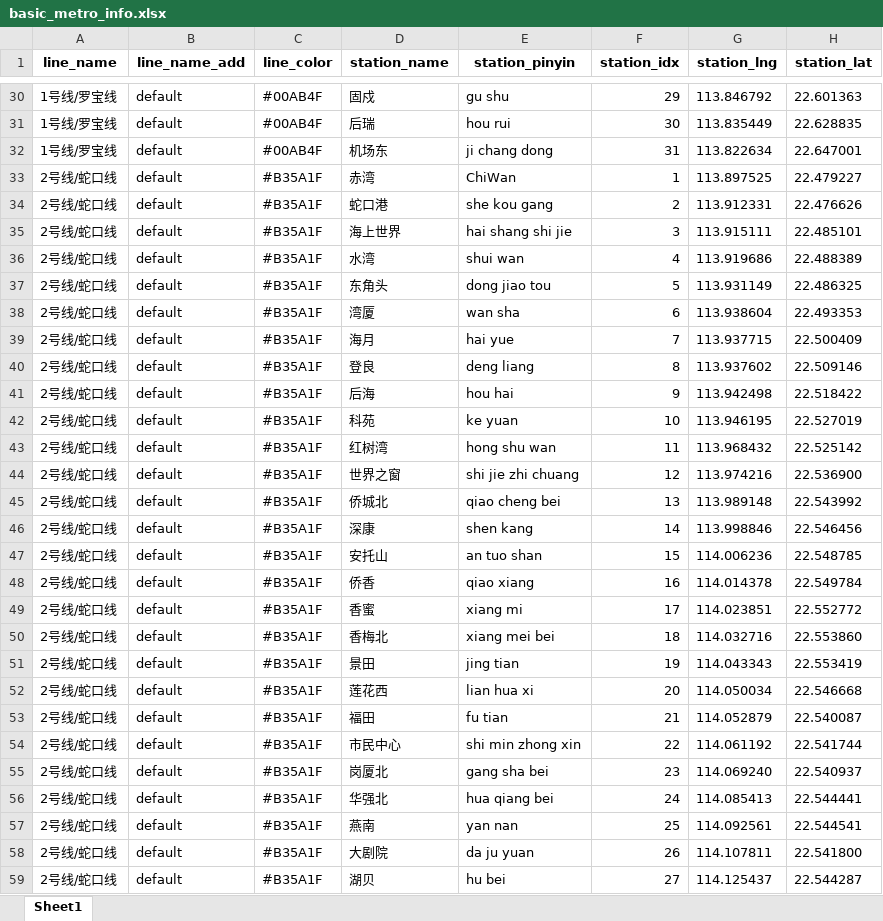
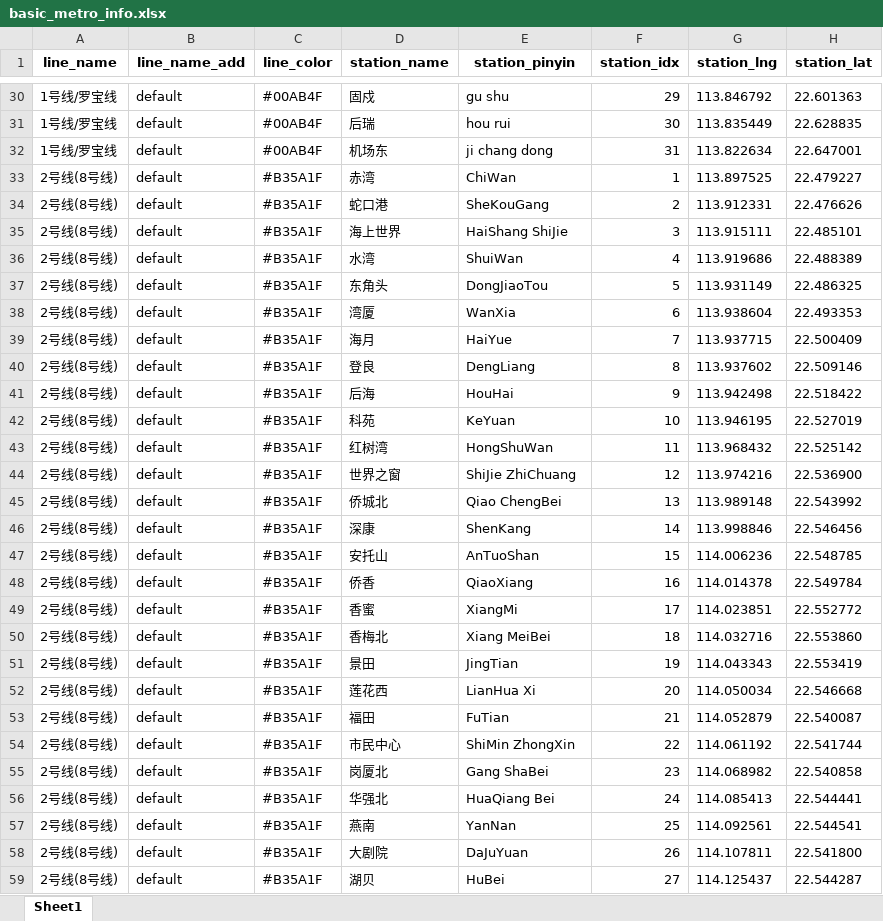
Before and after one commit to shishishu/python-mini-projects, an Excel workbook: city-metro-visualization/data/深圳/basic_metro_info.xlsx, sheet Sheet1, drawn as a sheet; only a part is shown, gaps mark what is left out; values as stored, in another font and other column widths than the file's, no borders; the diff covers the shown part only; the diff names each change by its address in the sheet, - before the commit and + after, or states it on an @@ line.

```diff
--- a/city-metro-visualization/data/深圳/basic_metro_info.xlsx (sheet Sheet1)
+++ b/city-metro-visualization/data/深圳/basic_metro_info.xlsx (sheet Sheet1)
-A33:A59 (line_name): 2号线/蛇口线
+A33:A59 (line_name): 2号线(8号线)
-E34 (station_pinyin): she kou gang
+E34 (station_pinyin): SheKouGang
-E35 (station_pinyin): hai shang shi jie
+E35 (station_pinyin): HaiShang ShiJie
-E36 (station_pinyin): shui wan
+E36 (station_pinyin): ShuiWan
-E37 (station_pinyin): dong jiao tou
+E37 (station_pinyin): DongJiaoTou
-E38 (station_pinyin): wan sha
+E38 (station_pinyin): WanXia
-E39 (station_pinyin): hai yue
+E39 (station_pinyin): HaiYue
-E40 (station_pinyin): deng liang
+E40 (station_pinyin): DengLiang
-E41 (station_pinyin): hou hai
+E41 (station_pinyin): HouHai
-E42 (station_pinyin): ke yuan
+E42 (station_pinyin): KeYuan
-E43 (station_pinyin): hong shu wan
+E43 (station_pinyin): HongShuWan
-E44 (station_pinyin): shi jie zhi chuang
+E44 (station_pinyin): ShiJie ZhiChuang
-E45 (station_pinyin): qiao cheng bei
+E45 (station_pinyin): Qiao ChengBei
-E46 (station_pinyin): shen kang
+E46 (station_pinyin): ShenKang
-E47 (station_pinyin): an tuo shan
+E47 (station_pinyin): AnTuoShan
-E48 (station_pinyin): qiao xiang
+E48 (station_pinyin): QiaoXiang
-E49 (station_pinyin): xiang mi
+E49 (station_pinyin): XiangMi
-E50 (station_pinyin): xiang mei bei
+E50 (station_pinyin): Xiang MeiBei
-E51 (station_pinyin): jing tian
+E51 (station_pinyin): JingTian
-E52 (station_pinyin): lian hua xi
+E52 (station_pinyin): LianHua Xi
-E53 (station_pinyin): fu tian
+E53 (station_pinyin): FuTian
-E54 (station_pinyin): shi min zhong xin
+E54 (station_pinyin): ShiMin ZhongXin
-E55 (station_pinyin): gang sha bei
+E55 (station_pinyin): Gang ShaBei
-G55 (station_lng): 114.069240
+G55 (station_lng): 114.068982
-H55 (station_lat): 22.540937
+H55 (station_lat): 22.540858
-E56 (station_pinyin): hua qiang bei
+E56 (station_pinyin): HuaQiang Bei
-E57 (station_pinyin): yan nan
+E57 (station_pinyin): YanNan
-E58 (station_pinyin): da ju yuan
+E58 (station_pinyin): DaJuYuan
-E59 (station_pinyin): hu bei
+E59 (station_pinyin): HuBei
```
Also changed, not shown: 68 added rows and 71 edited cells elsewhere in this sheet, city-metro-visualization/data/北京/metro_adj_stations.xlsx, city-metro-visualization/data/广州/basic_metro_info.xlsx, 15 other files.
